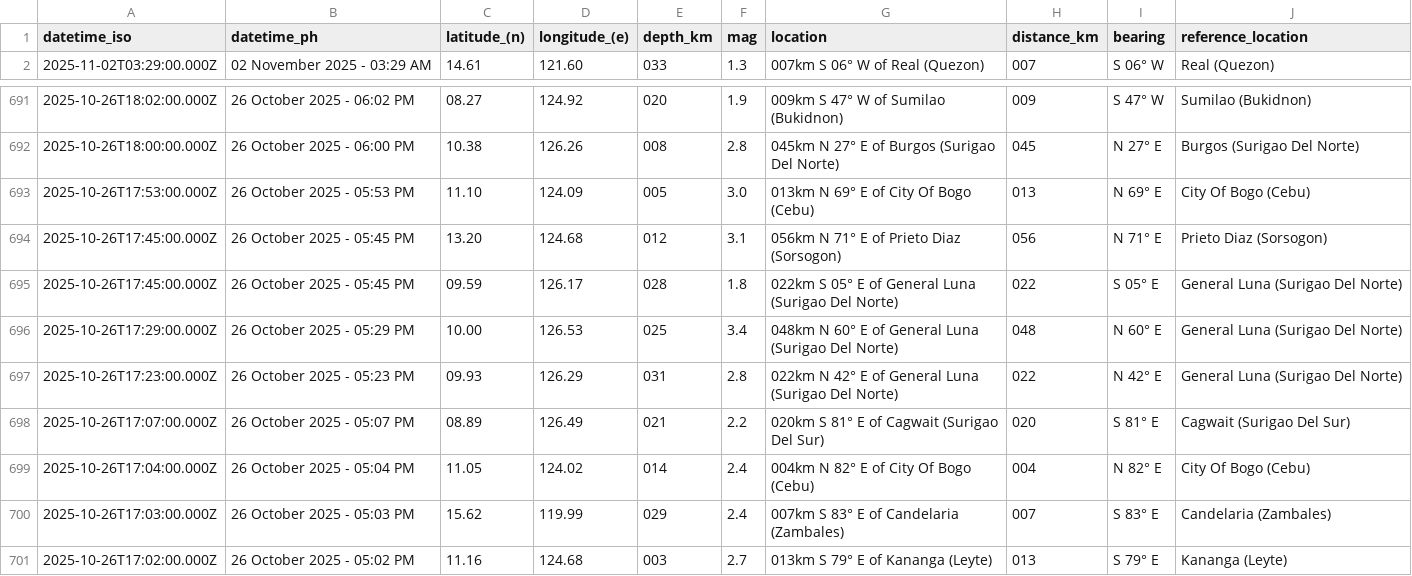
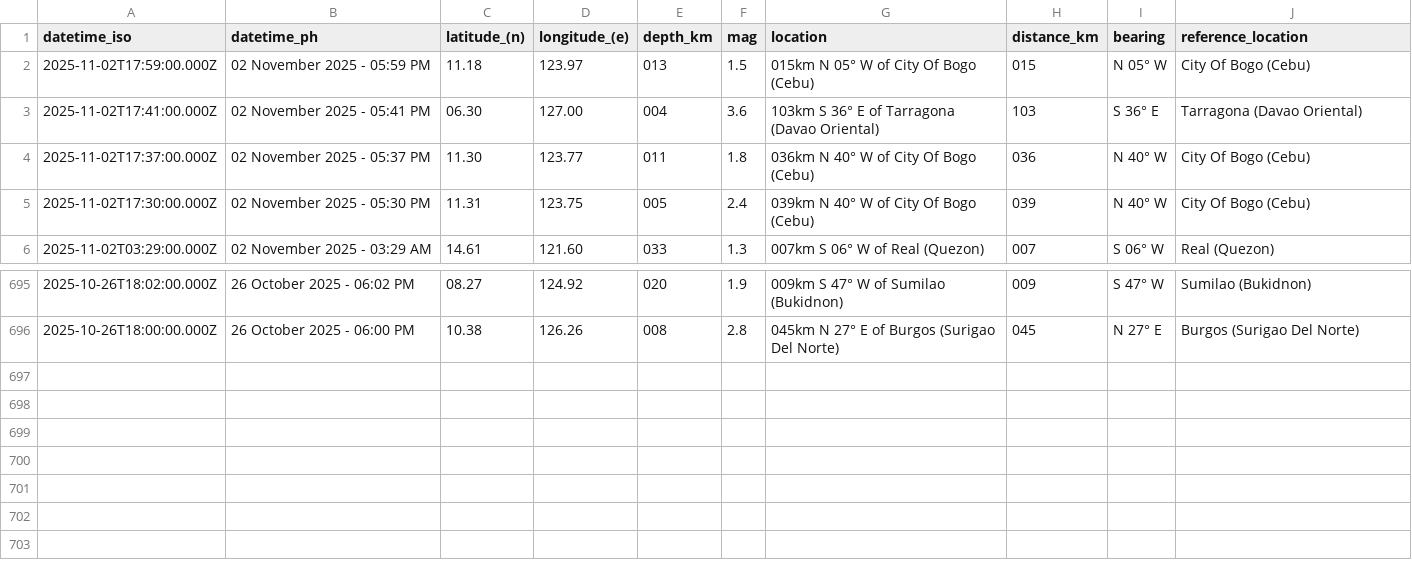
Before and after one commit to chamthesleeptalker/earthquake-tracker, a CSV file: earthquakes_past_7_days.csv, drawn as a sheet; only a part is shown, gaps mark what is left out.

```diff
--- a/earthquakes_past_7_days.csv
+++ b/earthquakes_past_7_days.csv
@@ -1,2 +1,6 @@
 datetime_iso,datetime_ph,latitude_(n),longitude_(e),depth_km,mag,location,distance_km,bearing,reference_location
+2025-11-02T17:59:00.000Z,02 November 2025 - 05:59 PM,11.18,123.97,013,1.5,015km N 05° W of City Of Bogo (Cebu),015,N 05° W,City Of Bogo (Cebu)
+2025-11-02T17:41:00.000Z,02 November 2025 - 05:41 PM,06.30,127.00,004,3.6,103km S 36° E of Tarragona (Davao Oriental),103,S 36° E,Tarragona (Davao Oriental)
+2025-11-02T17:37:00.000Z,02 November 2025 - 05:37 PM,11.30,123.77,011,1.8,036km N 40° W of City Of Bogo (Cebu),036,N 40° W,City Of Bogo (Cebu)
+2025-11-02T17:30:00.000Z,02 November 2025 - 05:30 PM,11.31,123.75,005,2.4,039km N 40° W of City Of Bogo (Cebu),039,N 40° W,City Of Bogo (Cebu)
 2025-11-02T03:29:00.000Z,02 November 2025 - 03:29 AM,14.61,121.60,033,1.3,007km S 06° W of Real (Quezon),007,S 06° W,Real (Quezon)
@@ -692,10 +696 @@ datetime_iso,datetime_ph,latitude_(n),longitude_(e),depth_km,mag,location,distan
 2025-10-26T18:00:00.000Z,26 October 2025 - 06:00 PM,10.38,126.26,008,2.8,045km N 27° E of Burgos (Surigao Del Norte),045,N 27° E,Burgos (Surigao Del Norte)
-2025-10-26T17:53:00.000Z,26 October 2025 - 05:53 PM,11.10,124.09,005,3.0,013km N 69° E of City Of Bogo (Cebu),013,N 69° E,City Of Bogo (Cebu)
-2025-10-26T17:45:00.000Z,26 October 2025 - 05:45 PM,13.20,124.68,012,3.1,056km N 71° E of Prieto Diaz (Sorsogon),056,N 71° E,Prieto Diaz (Sorsogon)
-2025-10-26T17:45:00.000Z,26 October 2025 - 05:45 PM,09.59,126.17,028,1.8,022km S 05° E of General Luna (Surigao Del Norte),022,S 05° E,General Luna (Surigao Del Norte)
-2025-10-26T17:29:00.000Z,26 October 2025 - 05:29 PM,10.00,126.53,025,3.4,048km N 60° E of General Luna (Surigao Del Norte),048,N 60° E,General Luna (Surigao Del Norte)
-2025-10-26T17:23:00.000Z,26 October 2025 - 05:23 PM,09.93,126.29,031,2.8,022km N 42° E of General Luna (Surigao Del Norte),022,N 42° E,General Luna (Surigao Del Norte)
-2025-10-26T17:07:00.000Z,26 October 2025 - 05:07 PM,08.89,126.49,021,2.2,020km S 81° E of Cagwait (Surigao Del Sur),020,S 81° E,Cagwait (Surigao Del Sur)
-2025-10-26T17:04:00.000Z,26 October 2025 - 05:04 PM,11.05,124.02,014,2.4,004km N 82° E of City Of Bogo (Cebu),004,N 82° E,City Of Bogo (Cebu)
-2025-10-26T17:03:00.000Z,26 October 2025 - 05:03 PM,15.62,119.99,029,2.4,007km S 83° E of Candelaria (Zambales),007,S 83° E,Candelaria (Zambales)
-2025-10-26T17:02:00.000Z,26 October 2025 - 05:02 PM,11.16,124.68,003,2.7,013km S 79° E of Kananga (Leyte),013,S 79° E,Kananga (Leyte)
```
Also changed, not shown: earthquakes.csv, earthquakes_past_24_hours.csv, 5 other files.
